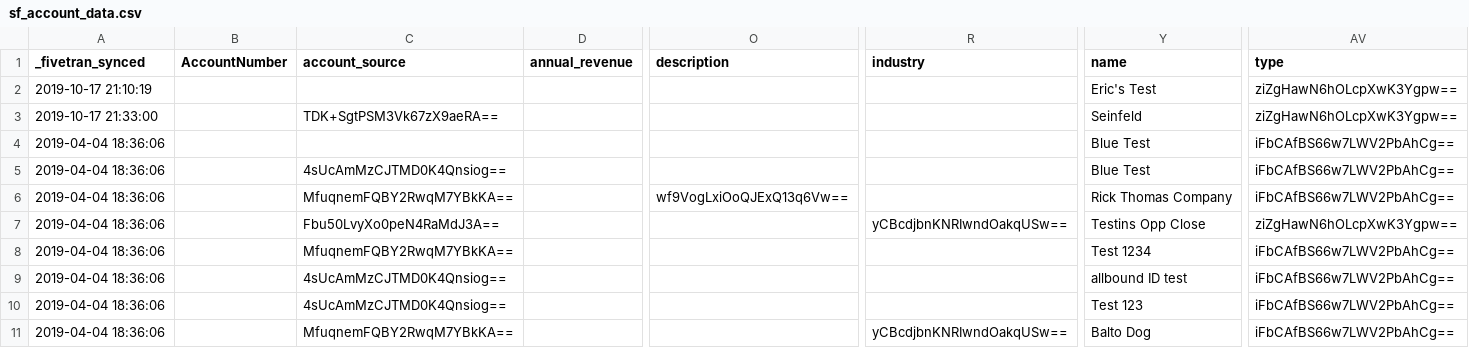
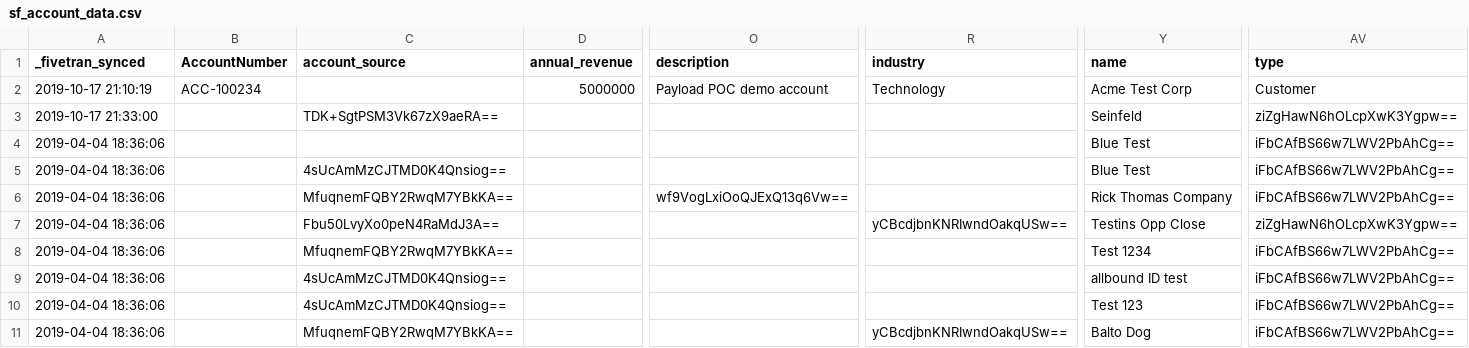
Before and after one commit to fivetran/dbt_salesforce, a CSV file: integration_tests/seeds/sf_account_data.csv, drawn as a sheet; only a part is shown, gaps mark what is left out; the diff names each change by its address in the sheet, - before the commit and + after, or states it on an @@ line.

```diff
--- a/integration_tests/seeds/sf_account_data.csv
+++ b/integration_tests/seeds/sf_account_data.csv
-B2 (AccountNumber): (empty)
+B2 (AccountNumber): ACC-100234
-D2 (annual_revenue): (empty)
+D2 (annual_revenue): 5000000
-O2 (description): (empty)
+O2 (description): Payload POC demo account
-R2 (industry): (empty)
+R2 (industry): Technology
-Y2 (name): Eric's Test
+Y2 (name): Acme Test Corp
-AV2 (type): ziZgHawN6hOLcpXwK3Ygpw==
+AV2 (type): Customer
```
Also changed, not shown: 1 other file.
